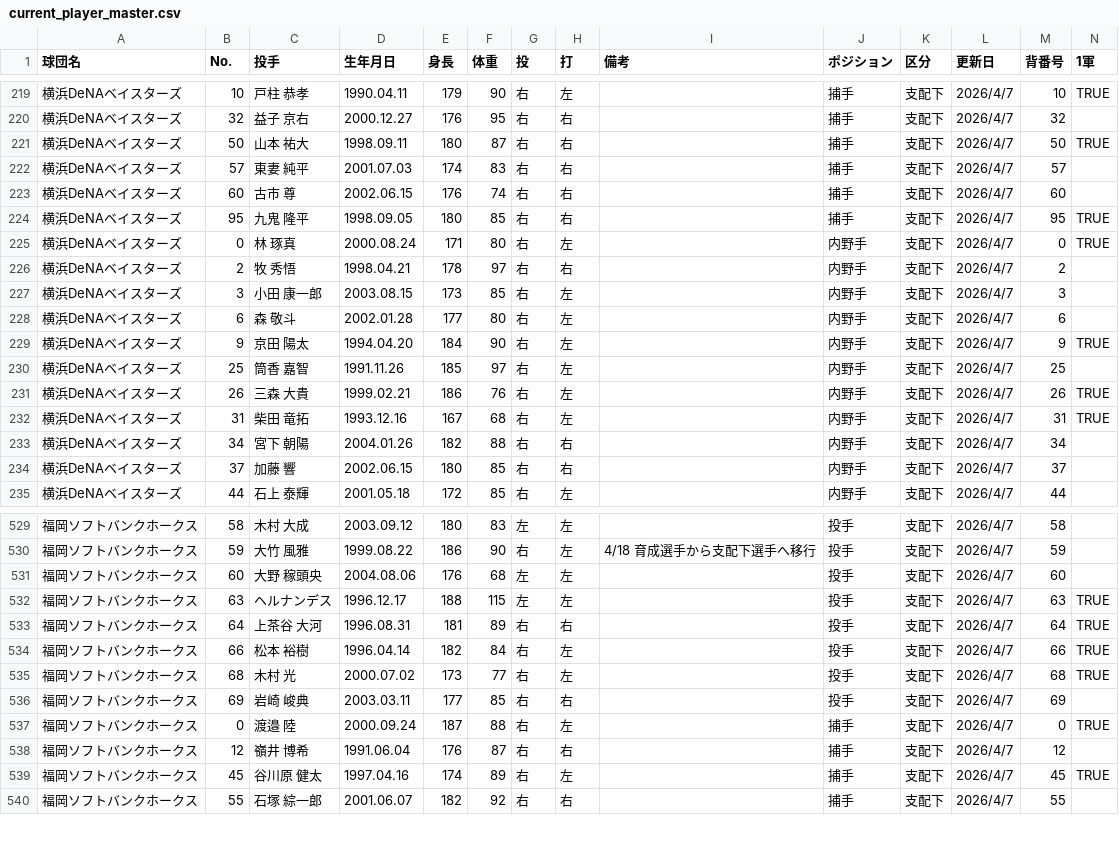
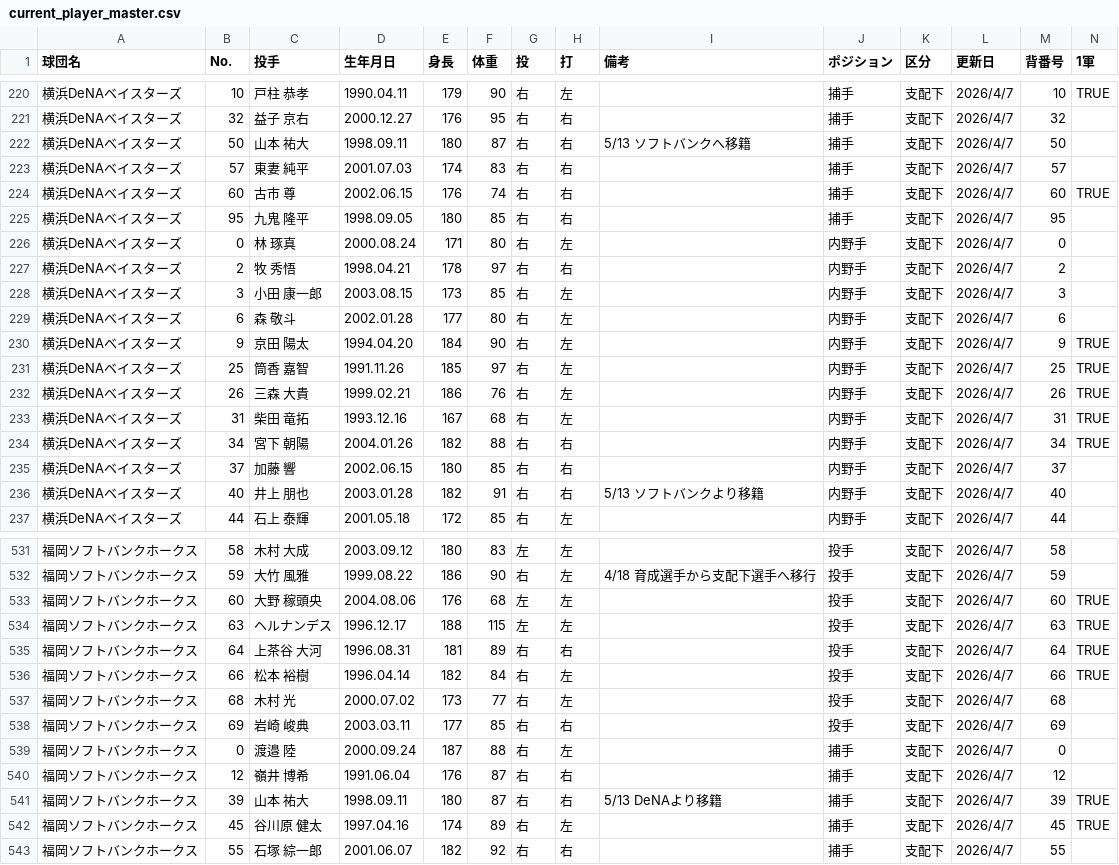
Before and after one commit to hitoshihirai07-hash/baseball-stats, a CSV file: current_player_master.csv, drawn as a sheet; only a part is shown, gaps mark what is left out; the diff covers the shown part only.

```diff
--- a/current_player_master.csv
+++ b/current_player_master.csv
@@ -220,7 +221,7 @@
 横浜DeNAベイスターズ,32,益子 京右,2000.12.27,176,95,右,右,,捕手,支配下,2026/4/7,32,
-横浜DeNAベイスターズ,50,山本 祐大,1998.09.11,180,87,右,右,,捕手,支配下,2026/4/7,50,TRUE
+横浜DeNAベイスターズ,50,山本 祐大,1998.09.11,180,87,右,右,5/13 ソフトバンクへ移籍,捕手,支配下,2026/4/7,50,
 横浜DeNAベイスターズ,57,東妻 純平,2001.07.03,174,83,右,右,,捕手,支配下,2026/4/7,57,
-横浜DeNAベイスターズ,60,古市 尊,2002.06.15,176,74,右,右,,捕手,支配下,2026/4/7,60,
-横浜DeNAベイスターズ,95,九鬼 隆平,1998.09.05,180,85,右,右,,捕手,支配下,2026/4/7,95,TRUE
-横浜DeNAベイスターズ,0,林 琢真,2000.08.24,171,80,右,左,,内野手,支配下,2026/4/7,0,TRUE
+横浜DeNAベイスターズ,60,古市 尊,2002.06.15,176,74,右,右,,捕手,支配下,2026/4/7,60,TRUE
+横浜DeNAベイスターズ,95,九鬼 隆平,1998.09.05,180,85,右,右,,捕手,支配下,2026/4/7,95,
+横浜DeNAベイスターズ,0,林 琢真,2000.08.24,171,80,右,左,,内野手,支配下,2026/4/7,0,
 横浜DeNAベイスターズ,2,牧 秀悟,1998.04.21,178,97,右,右,,内野手,支配下,2026/4/7,2,
@@ -229,7 +230,8 @@
 横浜DeNAベイスターズ,9,京田 陽太,1994.04.20,184,90,右,左,,内野手,支配下,2026/4/7,9,TRUE
-横浜DeNAベイスターズ,25,筒香 嘉智,1991.11.26,185,97,右,左,,内野手,支配下,2026/4/7,25,
+横浜DeNAベイスターズ,25,筒香 嘉智,1991.11.26,185,97,右,左,,内野手,支配下,2026/4/7,25,TRUE
 横浜DeNAベイスターズ,26,三森 大貴,1999.02.21,186,76,右,左,,内野手,支配下,2026/4/7,26,TRUE
 横浜DeNAベイスターズ,31,柴田 竜拓,1993.12.16,167,68,右,左,,内野手,支配下,2026/4/7,31,TRUE
-横浜DeNAベイスターズ,34,宮下 朝陽,2004.01.26,182,88,右,右,,内野手,支配下,2026/4/7,34,
+横浜DeNAベイスターズ,34,宮下 朝陽,2004.01.26,182,88,右,右,,内野手,支配下,2026/4/7,34,TRUE
 横浜DeNAベイスターズ,37,加藤 響,2002.06.15,180,85,右,右,,内野手,支配下,2026/4/7,37,
+横浜DeNAベイスターズ,40,井上 朋也,2003.01.28,182,91,右,右,5/13 ソフトバンクより移籍,内野手,支配下,2026/4/7,40,
 横浜DeNAベイスターズ,44,石上 泰輝,2001.05.18,172,85,右,左,,内野手,支配下,2026/4/7,44,
@@ -530,3 +532,3 @@
 福岡ソフトバンクホークス,59,大竹 風雅,1999.08.22,186,90,右,左,4/18 育成選手から支配下選手へ移行,投手,支配下,2026/4/7,59,
-福岡ソフトバンクホークス,60,大野 稼頭央,2004.08.06,176,68,左,左,,投手,支配下,2026/4/7,60,
+福岡ソフトバンクホークス,60,大野 稼頭央,2004.08.06,176,68,左,左,,投手,支配下,2026/4/7,60,TRUE
 福岡ソフトバンクホークス,63,ヘルナンデス,1996.12.17,188,115,左,左,,投手,支配下,2026/4/7,63,TRUE
@@ -534,6 +536,7 @@
 福岡ソフトバンクホークス,66,松本 裕樹,1996.04.14,182,84,右,左,,投手,支配下,2026/4/7,66,TRUE
-福岡ソフトバンクホークス,68,木村 光,2000.07.02,173,77,右,左,,投手,支配下,2026/4/7,68,TRUE
+福岡ソフトバンクホークス,68,木村 光,2000.07.02,173,77,右,左,,投手,支配下,2026/4/7,68,
 福岡ソフトバンクホークス,69,岩崎 峻典,2003.03.11,177,85,右,右,,投手,支配下,2026/4/7,69,
-福岡ソフトバンクホークス,0,渡邉 陸,2000.09.24,187,88,右,左,,捕手,支配下,2026/4/7,0,TRUE
+福岡ソフトバンクホークス,0,渡邉 陸,2000.09.24,187,88,右,左,,捕手,支配下,2026/4/7,0,
 福岡ソフトバンクホークス,12,嶺井 博希,1991.06.04,176,87,右,右,,捕手,支配下,2026/4/7,12,
+福岡ソフトバンクホークス,39,山本 祐大,1998.09.11,180,87,右,右,5/13 DeNAより移籍,捕手,支配下,2026/4/7,39,TRUE
 福岡ソフトバンクホークス,45,谷川原 健太,1997.04.16,174,89,右,左,,捕手,支配下,2026/4/7,45,TRUE
```
Also changed, not shown: 2 added rows, 1 removed row and 98 edited cells elsewhere in this file, 2026_batter_left_and_right_stats.csv, 2026stats_batter.csv, 3 other files.
